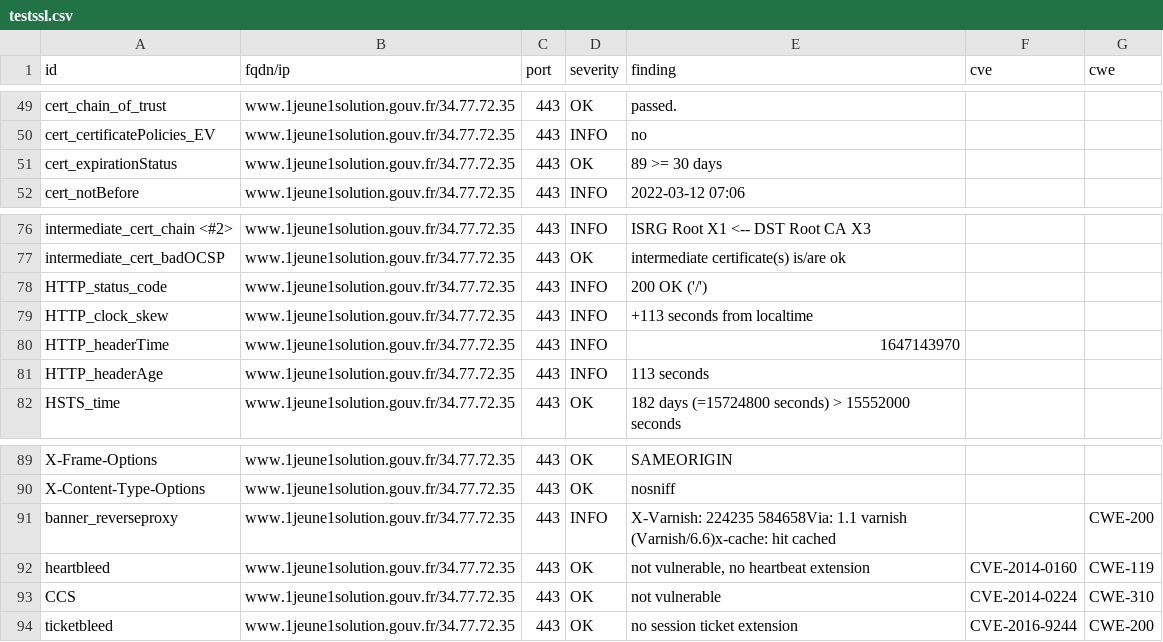
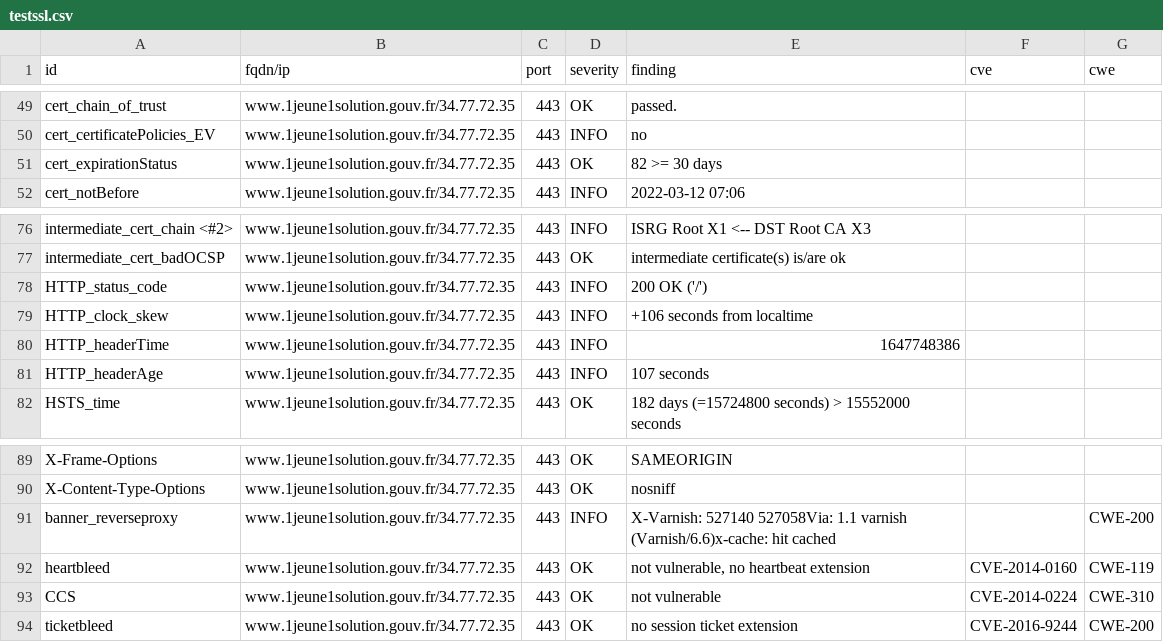
Before and after one commit to SocialGouv/dnum-dashboard, a CSV file: results/aHR0cHM6Ly93d3cuMWpldW5lMXNvbHV0aW9uLmdvdXYuZnI=/testssl.csv, drawn as a sheet; only a part is shown, gaps mark what is left out.

```diff
--- a/results/aHR0cHM6Ly93d3cuMWpldW5lMXNvbHV0aW9uLmdvdXYuZnI=/testssl.csv
+++ b/results/aHR0cHM6Ly93d3cuMWpldW5lMXNvbHV0aW9uLmdvdXYuZnI=/testssl.csv
@@ -50,3 +50,3 @@
 "cert_certificatePolicies_EV","www.1jeune1solution.gouv.fr/34.77.72.35","443","INFO","no","",""
-"cert_expirationStatus","www.1jeune1solution.gouv.fr/34.77.72.35","443","OK","89 >= 30 days","",""
+"cert_expirationStatus","www.1jeune1solution.gouv.fr/34.77.72.35","443","OK","82 >= 30 days","",""
 "cert_notBefore","www.1jeune1solution.gouv.fr/34.77.72.35","443","INFO","2022-03-12 07:06","",""
@@ -78,5 +78,5 @@
 "HTTP_status_code","www.1jeune1solution.gouv.fr/34.77.72.35","443","INFO","200 OK ('/')","",""
-"HTTP_clock_skew","www.1jeune1solution.gouv.fr/34.77.72.35","443","INFO","+113 seconds from localtime","",""
-"HTTP_headerTime","www.1jeune1solution.gouv.fr/34.77.72.35","443","INFO","1647143970","",""
-"HTTP_headerAge","www.1jeune1solution.gouv.fr/34.77.72.35","443","INFO","113 seconds","",""
+"HTTP_clock_skew","www.1jeune1solution.gouv.fr/34.77.72.35","443","INFO","+106 seconds from localtime","",""
+"HTTP_headerTime","www.1jeune1solution.gouv.fr/34.77.72.35","443","INFO","1647748386","",""
+"HTTP_headerAge","www.1jeune1solution.gouv.fr/34.77.72.35","443","INFO","107 seconds","",""
 "HSTS_time","www.1jeune1solution.gouv.fr/34.77.72.35","443","OK","182 days (=15724800 seconds) > 15552000 seconds","",""
@@ -90,3 +90,3 @@
 "X-Content-Type-Options","www.1jeune1solution.gouv.fr/34.77.72.35","443","OK","nosniff","",""
-"banner_reverseproxy","www.1jeune1solution.gouv.fr/34.77.72.35","443","INFO","X-Varnish: 224235 584658Via: 1.1 varnish (Varnish/6.6)x-cache: hit cached","","CWE-200"
+"banner_reverseproxy","www.1jeune1solution.gouv.fr/34.77.72.35","443","INFO","X-Varnish: 527140 527058Via: 1.1 varnish (Varnish/6.6)x-cache: hit cached","","CWE-200"
 "heartbleed","www.1jeune1solution.gouv.fr/34.77.72.35","443","OK","not vulnerable, no heartbeat extension","CVE-2014-0160","CWE-119"
```
Also changed, not shown: 8 other files.
